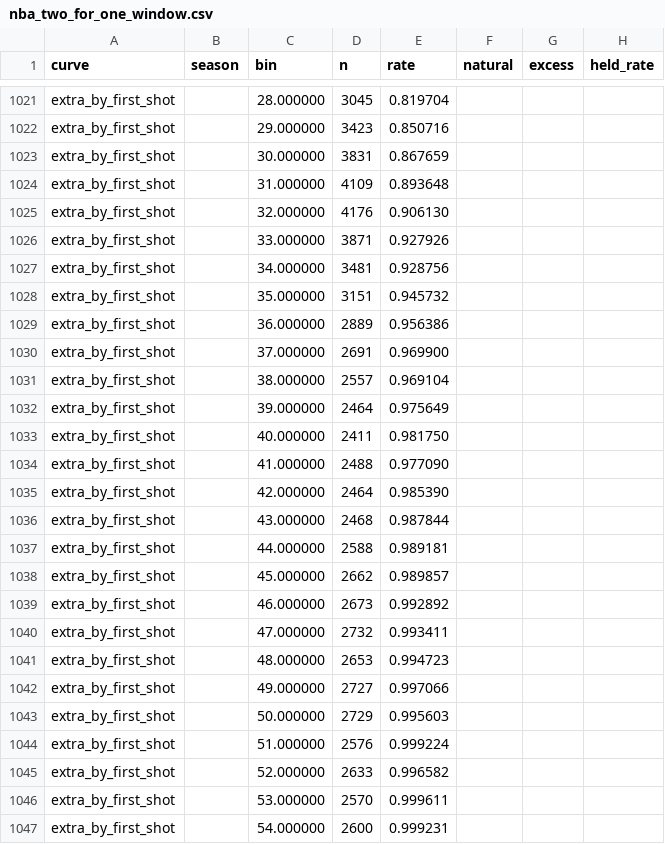
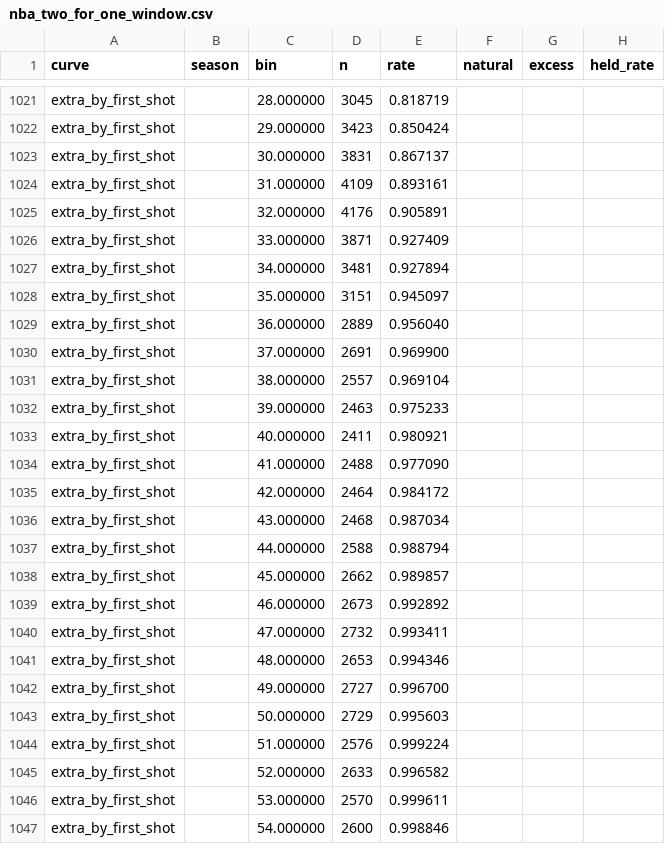
Before and after one commit to sportsdataverse/sportsdataverse-py, a CSV file: tools/models/nba_two_for_one_window.csv, drawn as a sheet; only a part is shown, gaps mark what is left out; the diff covers the shown part only; the diff names each change by its address in the sheet, - before the commit and + after, or states it on an @@ line.

```diff
--- a/tools/models/nba_two_for_one_window.csv
+++ b/tools/models/nba_two_for_one_window.csv
-E1021 (rate): 0.819704
+E1021 (rate): 0.818719
-E1022 (rate): 0.850716
+E1022 (rate): 0.850424
-E1023 (rate): 0.867659
+E1023 (rate): 0.867137
-E1024 (rate): 0.893648
+E1024 (rate): 0.893161
-E1025 (rate): 0.906130
+E1025 (rate): 0.905891
-E1026 (rate): 0.927926
+E1026 (rate): 0.927409
-E1027 (rate): 0.928756
+E1027 (rate): 0.927894
-E1028 (rate): 0.945732
+E1028 (rate): 0.945097
-E1029 (rate): 0.956386
+E1029 (rate): 0.956040
-D1032 (n): 2464
+D1032 (n): 2463
-E1032 (rate): 0.975649
+E1032 (rate): 0.975233
-E1033 (rate): 0.981750
+E1033 (rate): 0.980921
-E1035 (rate): 0.985390
+E1035 (rate): 0.984172
-E1036 (rate): 0.987844
+E1036 (rate): 0.987034
-E1037 (rate): 0.989181
+E1037 (rate): 0.988794
-E1041 (rate): 0.994723
+E1041 (rate): 0.994346
-E1042 (rate): 0.997066
+E1042 (rate): 0.996700
-E1047 (rate): 0.999231
+E1047 (rate): 0.998846
```
Also changed, not shown: 1 added row, 1 removed row and 149 edited cells elsewhere in this file, 10 other files.
